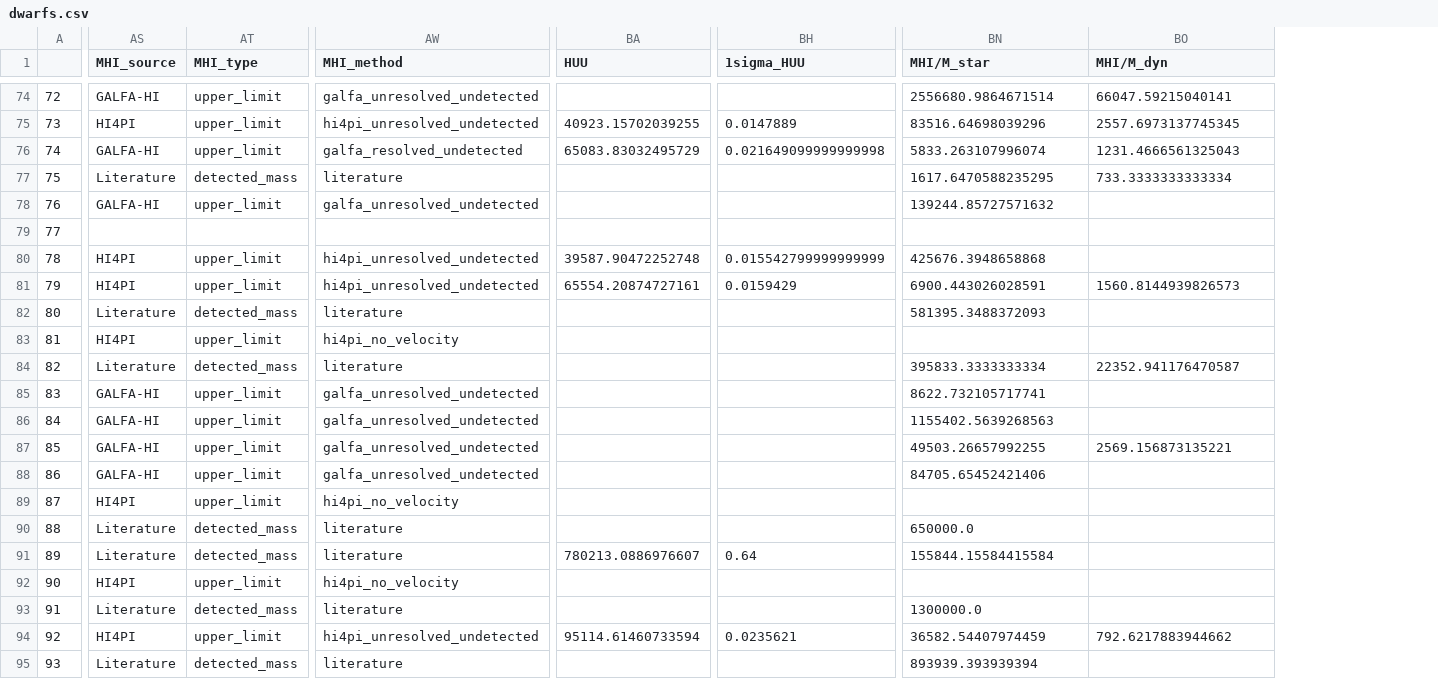
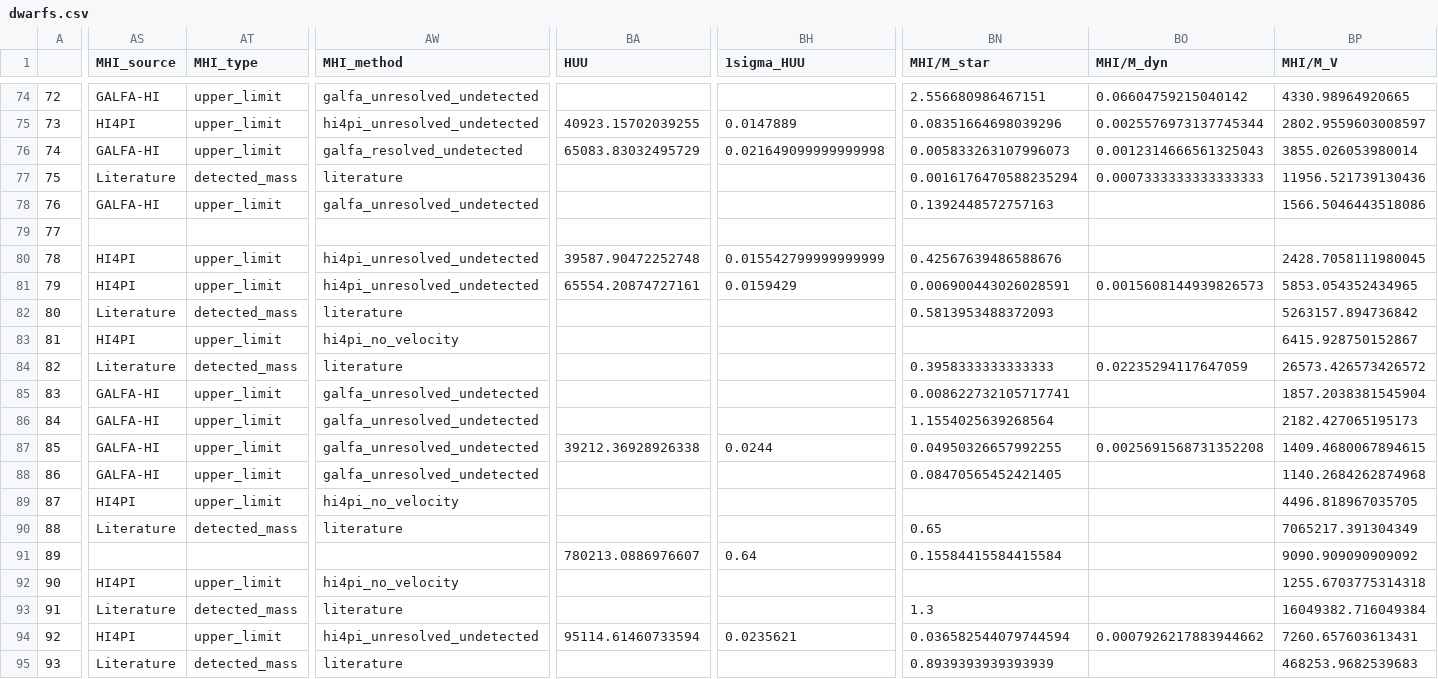
Before and after one commit to janagrc/HIdwarflimits, a CSV file: dwarfs.csv, drawn as a sheet; only a part is shown, gaps mark what is left out; the diff covers the shown part only; the diff names each change by its address in the sheet, - before the commit and + after, or states it on an @@ line.

```diff
--- a/dwarfs.csv
+++ b/dwarfs.csv
+column BP (MHI/M_V), rows 74-95: 4330.98964920665 | 2802.9559603008597 | 3855.026053980014 | 11956.521739130436 | 1566.5046443518086 |  | 2428.7058111980045 | 5853.054352434965 | 5263157.894736842 | 6415.928750152867 | 26573.426573426572 | 1857.2038381545904 | 2182.427065195173 | 1409.4680067894615 | 1140.2684262874968 | 4496.818967035705 | 7065217.391304349 | 9090.909090909092 | 1255.6703775314318 | 16049382.716049384 | 7260.657603613431 | 468253.9682539683
-BN74 (MHI/M_star): 2556680.9864671514
+BN74 (MHI/M_star): 2.556680986467151
-BO74 (MHI/M_dyn): 66047.59215040141
+BO74 (MHI/M_dyn): 0.06604759215040142
-BN75 (MHI/M_star): 83516.64698039296
+BN75 (MHI/M_star): 0.08351664698039296
-BO75 (MHI/M_dyn): 2557.6973137745345
+BO75 (MHI/M_dyn): 0.0025576973137745344
-BN76 (MHI/M_star): 5833.263107996074
+BN76 (MHI/M_star): 0.005833263107996073
-BO76 (MHI/M_dyn): 1231.4666561325043
+BO76 (MHI/M_dyn): 0.0012314666561325043
-BN77 (MHI/M_star): 1617.6470588235295
+BN77 (MHI/M_star): 0.0016176470588235294
-BO77 (MHI/M_dyn): 733.3333333333334
+BO77 (MHI/M_dyn): 0.0007333333333333333
-BN78 (MHI/M_star): 139244.85727571632
+BN78 (MHI/M_star): 0.1392448572757163
-BN80 (MHI/M_star): 425676.3948658868
+BN80 (MHI/M_star): 0.42567639486588676
-BN81 (MHI/M_star): 6900.443026028591
+BN81 (MHI/M_star): 0.006900443026028591
-BO81 (MHI/M_dyn): 1560.8144939826573
+BO81 (MHI/M_dyn): 0.0015608144939826573
-BN82 (MHI/M_star): 581395.3488372093
+BN82 (MHI/M_star): 0.5813953488372093
-BN84 (MHI/M_star): 395833.3333333334
+BN84 (MHI/M_star): 0.3958333333333333
-BO84 (MHI/M_dyn): 22352.941176470587
+BO84 (MHI/M_dyn): 0.02235294117647059
-BN85 (MHI/M_star): 8622.732105717741
+BN85 (MHI/M_star): 0.008622732105717741
-BN86 (MHI/M_star): 1155402.5639268563
+BN86 (MHI/M_star): 1.1554025639268564
-BA87 (HUU): (empty)
+BA87 (HUU): 39212.36928926338
-BH87 (1sigma_HUU): (empty)
+BH87 (1sigma_HUU): 0.0244
-BN87 (MHI/M_star): 49503.26657992255
+BN87 (MHI/M_star): 0.04950326657992255
-BO87 (MHI/M_dyn): 2569.156873135221
+BO87 (MHI/M_dyn): 0.0025691568731352208
-BN88 (MHI/M_star): 84705.65452421406
+BN88 (MHI/M_star): 0.08470565452421405
-BN90 (MHI/M_star): 650000.0
+BN90 (MHI/M_star): 0.65
-AS91 (MHI_source): Literature
+AS91 (MHI_source): (empty)
-AT91 (MHI_type): detected_mass
+AT91 (MHI_type): (empty)
-AW91 (MHI_method): literature
+AW91 (MHI_method): (empty)
-BN91 (MHI/M_star): 155844.15584415584
+BN91 (MHI/M_star): 0.15584415584415584
-BN93 (MHI/M_star): 1300000.0
+BN93 (MHI/M_star): 1.3
-BN94 (MHI/M_star): 36582.54407974459
+BN94 (MHI/M_star): 0.036582544079744594
-BO94 (MHI/M_dyn): 792.6217883944662
+BO94 (MHI/M_dyn): 0.0007926217883944662
-BN95 (MHI/M_star): 893939.393939394
+BN95 (MHI/M_star): 0.8939393939393939
```
Also changed, not shown: 122 edited cells elsewhere in this file, 5 other files.
